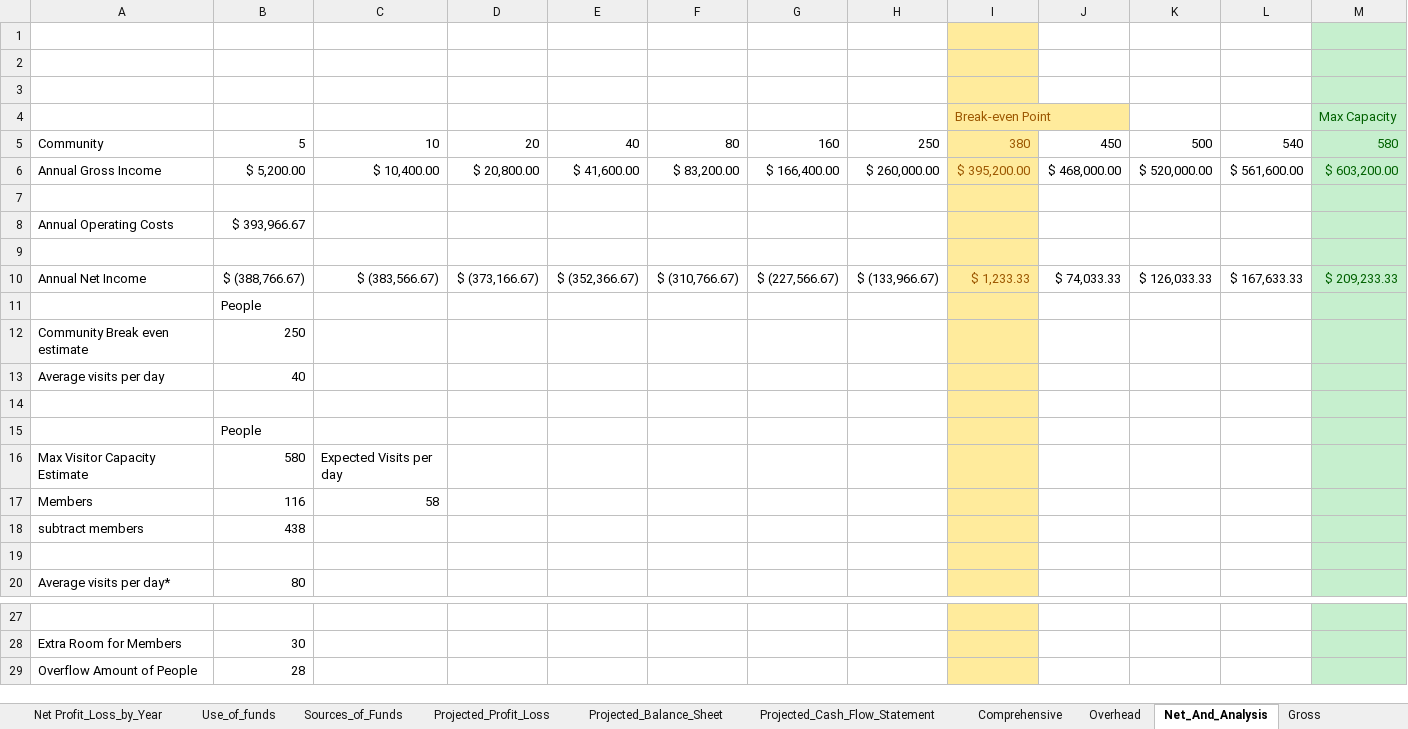
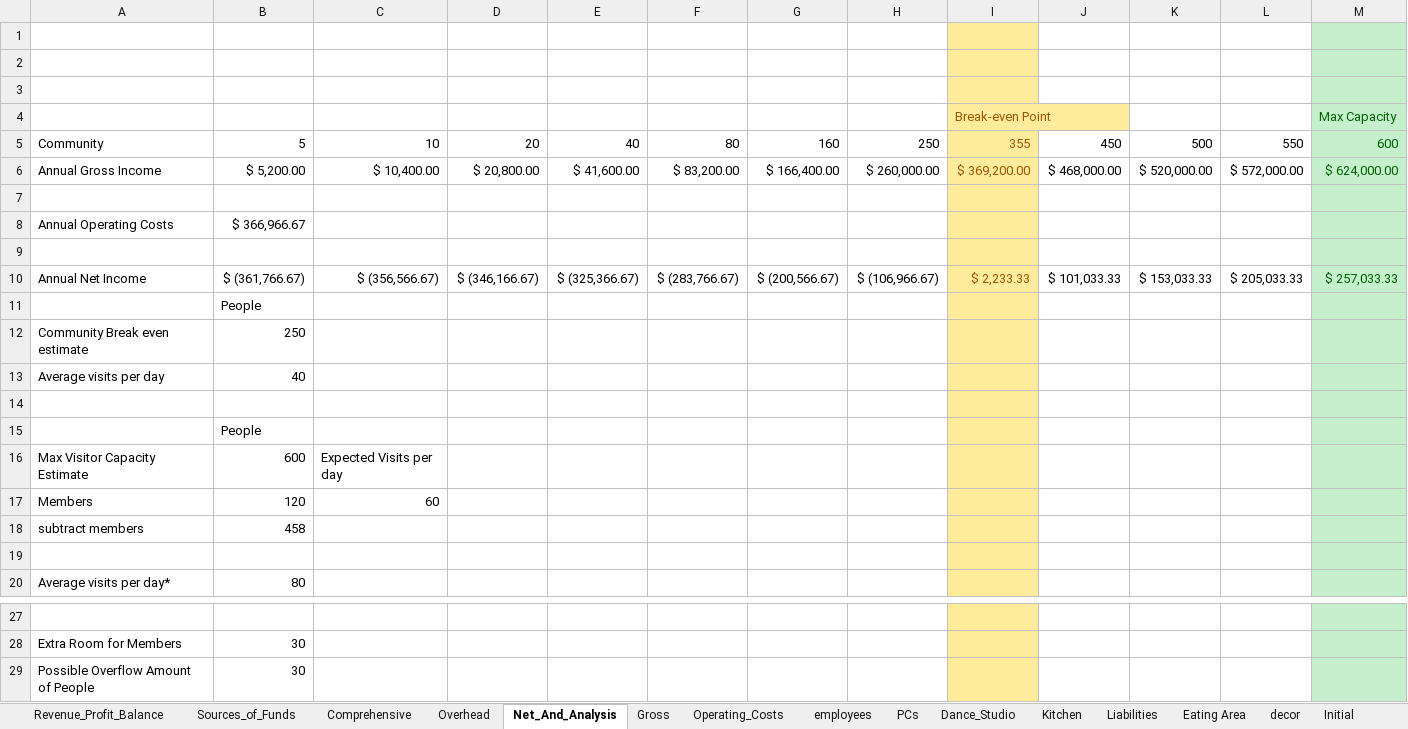
Before and after one commit to tieje/dogen, an Excel workbook: Finances/Custom_Calculations.xlsx, sheet Net_And_Analysis, drawn as a sheet; only a part is shown, gaps mark what is left out; values as stored, in another font and other column widths than the file's, no borders; removed rows and columns are numbered as before the commit, all else as after; the diff names each change by its address in the sheet, - before the commit and + after, or states it on an @@ line.

Commit message:
worked on the calculations. I'll need to add taxes in there at some point

```diff
--- a/Finances/Custom_Calculations.xlsx (sheet Net_And_Analysis)
+++ b/Finances/Custom_Calculations.xlsx (sheet Net_And_Analysis)
-sheet tab: Net Profit_Loss_by_Year
-sheet tab: Use_of_funds
-sheet tab: Projected_Profit_Loss
-sheet tab: Projected_Balance_Sheet
-sheet tab: Projected_Cash_Flow_Statement
-I5 (Break-even Point): 380
+I5 (Break-even Point): 355
-L5: 540
+L5: 550
-M5 (Max Capacity): 580
+M5 (Max Capacity): 600
-I6 (Break-even Point): $ 395,200.00
+I6 (Break-even Point): $ 369,200.00
-L6: $ 561,600.00
+L6: $ 572,000.00
-M6 (Max Capacity): $ 603,200.00
+M6 (Max Capacity): $ 624,000.00
-B8: $ 393,966.67
+B8: $ 366,966.67
-B10: $ (388,766.67)
+B10: $ (361,766.67)
-C10: $ (383,566.67)
+C10: $ (356,566.67)
-D10: $ (373,166.67)
+D10: $ (346,166.67)
-E10: $ (352,366.67)
+E10: $ (325,366.67)
-F10: $ (310,766.67)
+F10: $ (283,766.67)
-G10: $ (227,566.67)
+G10: $ (200,566.67)
-H10: $ (133,966.67)
+H10: $ (106,966.67)
-I10 (Break-even Point): $ 1,233.33
+I10 (Break-even Point): $ 2,233.33
-J10: $ 74,033.33
+J10: $ 101,033.33
-K10: $ 126,033.33
+K10: $ 153,033.33
-L10: $ 167,633.33
+L10: $ 205,033.33
-M10 (Max Capacity): $ 209,233.33
+M10 (Max Capacity): $ 257,033.33
-B16: 580
+B16: 600
-B17: 116
+B17: 120
-C17: 58
+C17: 60
-B18: 438
+B18: 458
-row 29: Overflow Amount of People | 28
+row 29: Possible Overflow Amount of People | 30
```
Also changed, not shown: sheet Revenue_Profit_Balance, sheet Gross, sheet Operating_Costs, sheet Overhead, sheet Sources_of_Funds, sheet Comprehensive, other sheet tabs, formulas that keep their value, charts or pictures, 1 other file.
